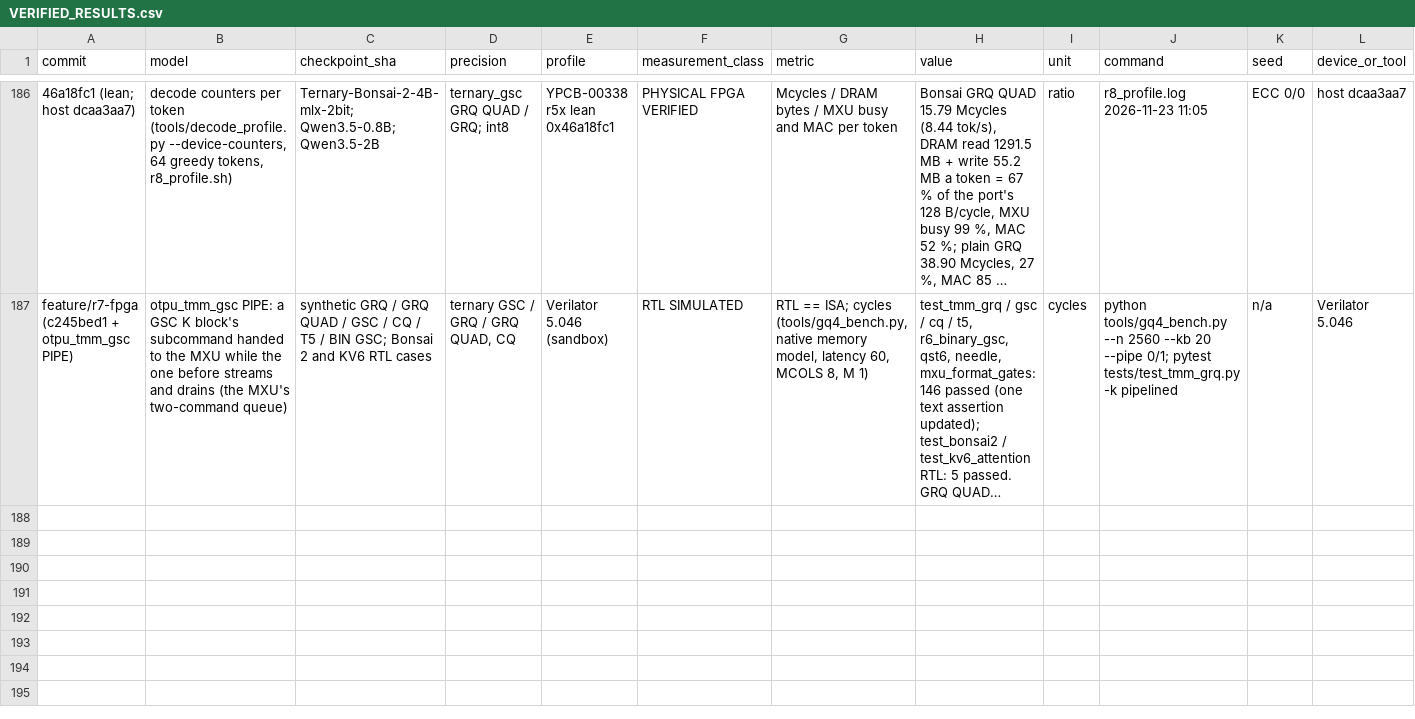
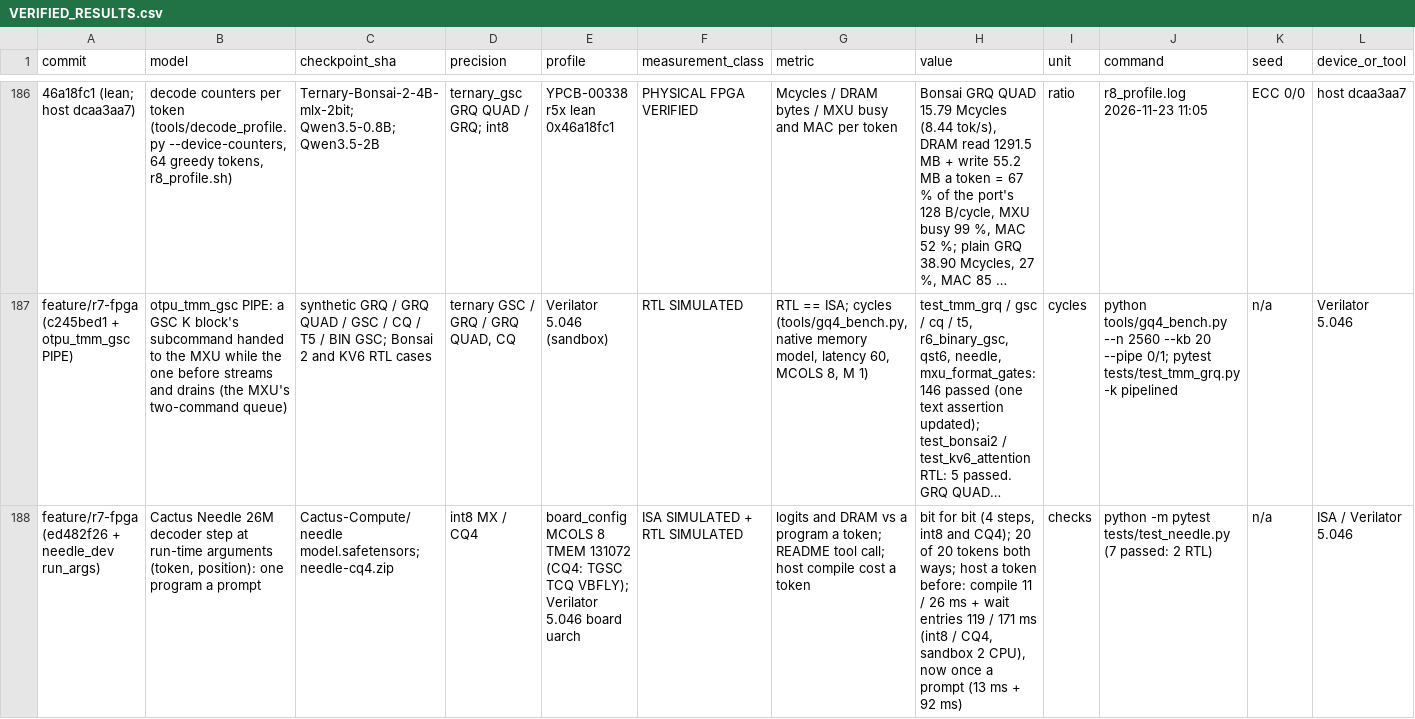
Before and after one commit to MarsWise/openTPU, a CSV file: docs/nextgen/VERIFIED_RESULTS.csv, drawn as a sheet; only a part is shown, gaps mark what is left out; long unchanged cells end in …; rows hold the shown columns only; the diff names each change by its address in the sheet, - before the commit and + after, or states it on an @@ line.

```diff
--- a/docs/nextgen/VERIFIED_RESULTS.csv
+++ b/docs/nextgen/VERIFIED_RESULTS.csv
+row 188: feature/r7-fpga (ed482f26 + needle_dev run_args) | Cactus Needle 26M decoder step at run-time arguments (token, position): one program a prompt | Cactus-Compute/needle model.safetensors; needle-cq4.zip | int8 MX / CQ4 | board_config MCOLS 8 TMEM 131072 (CQ4: TGSC TCQ VBFLY); Verilator 5.046 board uarch | ISA SIMULATED + RTL SIMULATED | logits and DRAM vs a program a token; README tool call; host compile cost a token | bit for bit (4 steps, int8 and CQ4); 20 of 20 tokens both ways; host a token before: compile 11 / 26 ms + wait entries 119 / 171 ms (int8 / CQ4, sandbox 2 CPU), now once a prompt (13 ms + 92 ms) | checks | python -m pytest tests/test_needle.py (7 passed: 2 RTL) | n/a | ISA / Verilator 5.046
```
Also changed, not shown: 6 other files.
